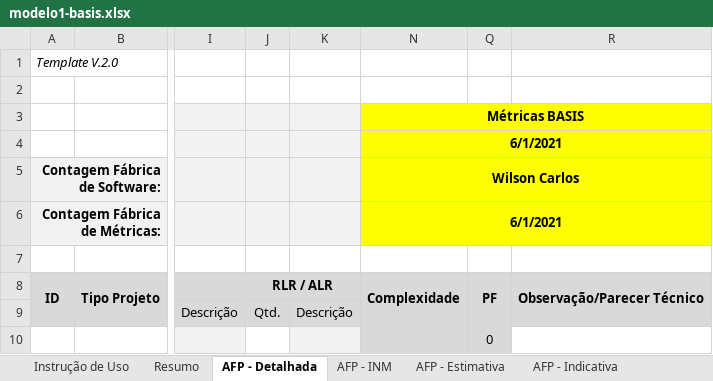
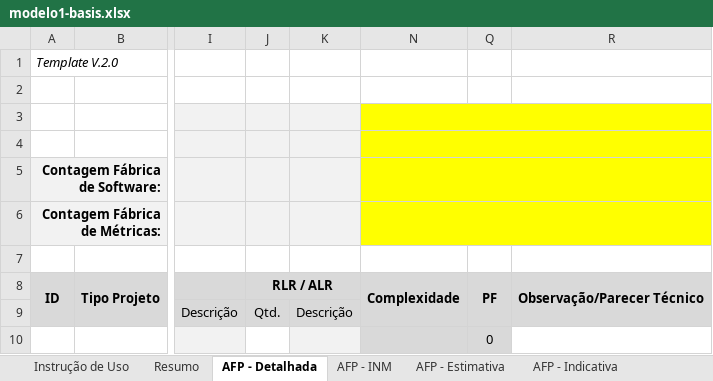
Before and after one commit to BasisTI/abaco, an Excel workbook: backend/src/main/resources/reports/planilhas/modelo1-basis.xlsx, sheet AFP - Detalhada, drawn as a sheet; only a part is shown, gaps mark what is left out; values as stored, in another font and other column widths than the file's, no borders; charts and pictures and conditional formats not drawn; the diff names each change by its address in the sheet, - before the commit and + after, or states it on an @@ line.

```diff
--- a/backend/src/main/resources/reports/planilhas/modelo1-basis.xlsx (sheet AFP - Detalhada)
+++ b/backend/src/main/resources/reports/planilhas/modelo1-basis.xlsx (sheet AFP - Detalhada)
-N3: Métricas BASIS
+N3: (empty)
-N4: 6/1/2021
+N4: (empty)
-N5: Wilson Carlos
+N5: (empty)
-N6: 6/1/2021
+N6: (empty)
```
Also changed, not shown: sheet AFP - Estimativa, sheet AFP - INM, formulas that keep their value, charts or pictures, backend/src/main/resources/reports/planilhas/modelo2-bndes.xlsx, backend/src/main/resources/reports/planilhas/modelo4-eb1.xlsx, 35 other files.
